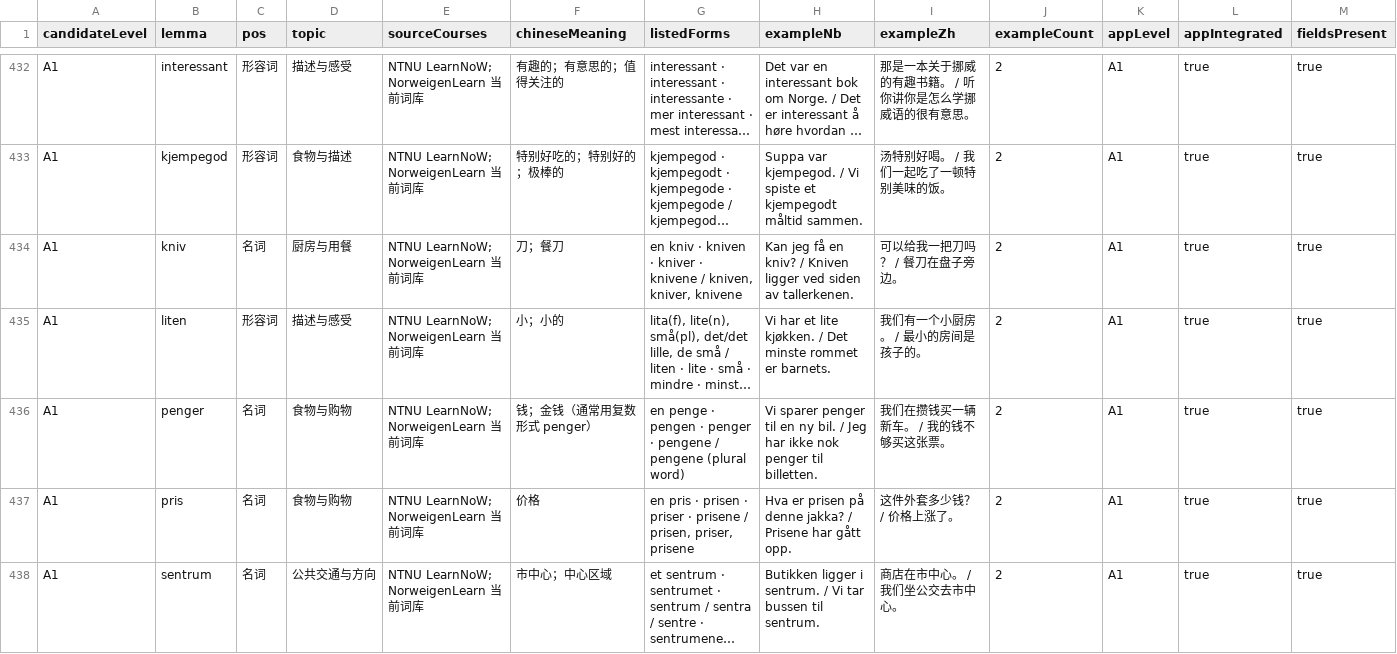
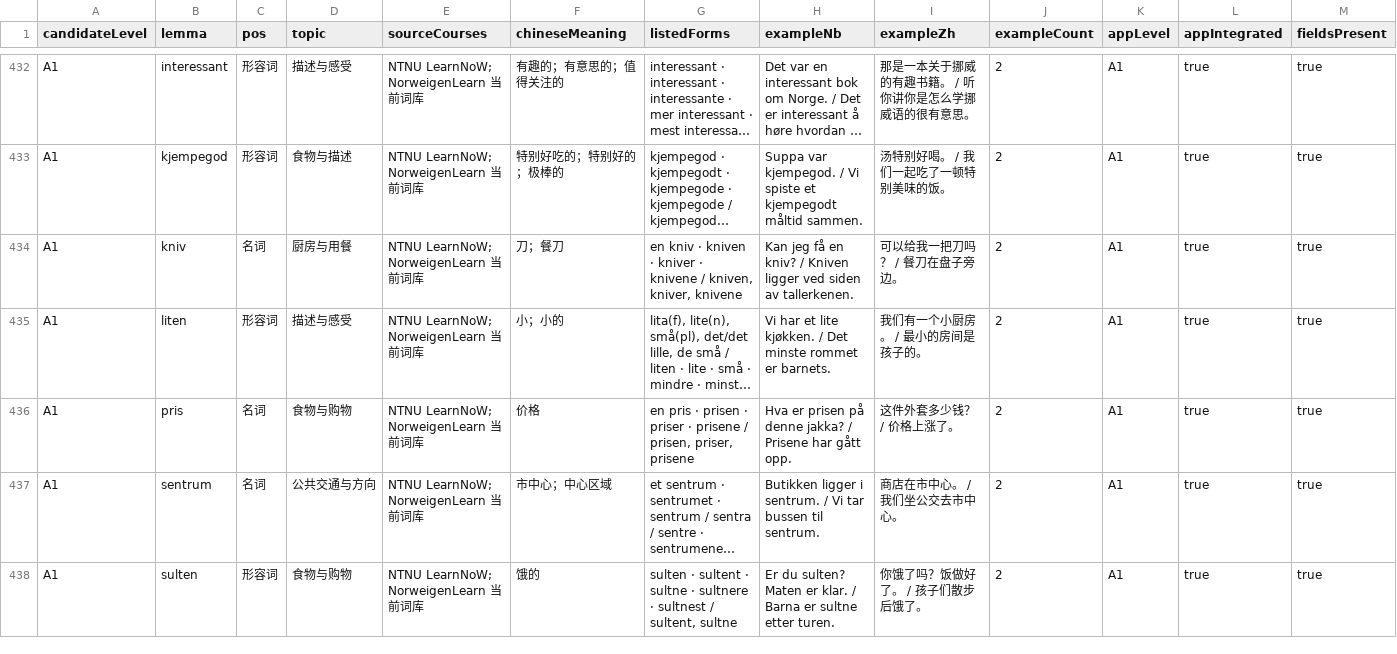
Before and after one commit to chengw1121/NorweigenLearn, a CSV file: vocabulary-1400-review.csv, drawn as a sheet; only a part is shown, gaps mark what is left out; the shorter side is filled out with more unchanged rows; long unchanged cells end in …; removed rows and columns are numbered as before the commit, all else as after; rows hold the shown columns only; the diff covers the shown part only; the diff names each change by its address in the sheet, - before the commit and + after, or states it on an @@ line.

```diff
--- a/vocabulary-1400-review.csv
+++ b/vocabulary-1400-review.csv
-row 436: A1 | penger | 名词 | 食物与购物 | NTNU LearnNoW; NorweigenLearn 当前词库 | 钱；金钱（通常用复数形式 penger） | en penge · pengen · penger · pengene / pengene (plural word) | Vi sparer penger til en ny bil. / Jeg har ikke nok penger til billetten. | 我们在攒钱买一辆新车。 / 我的钱不够买这张票。 | 2 | A1 | true | true
```
Also changed, not shown: 2 added rows, 1 removed row and 16 edited cells elsewhere in this file, vocabulary-candidate-pool.csv, vocabulary-candidates-1400.csv, 7 other files.
